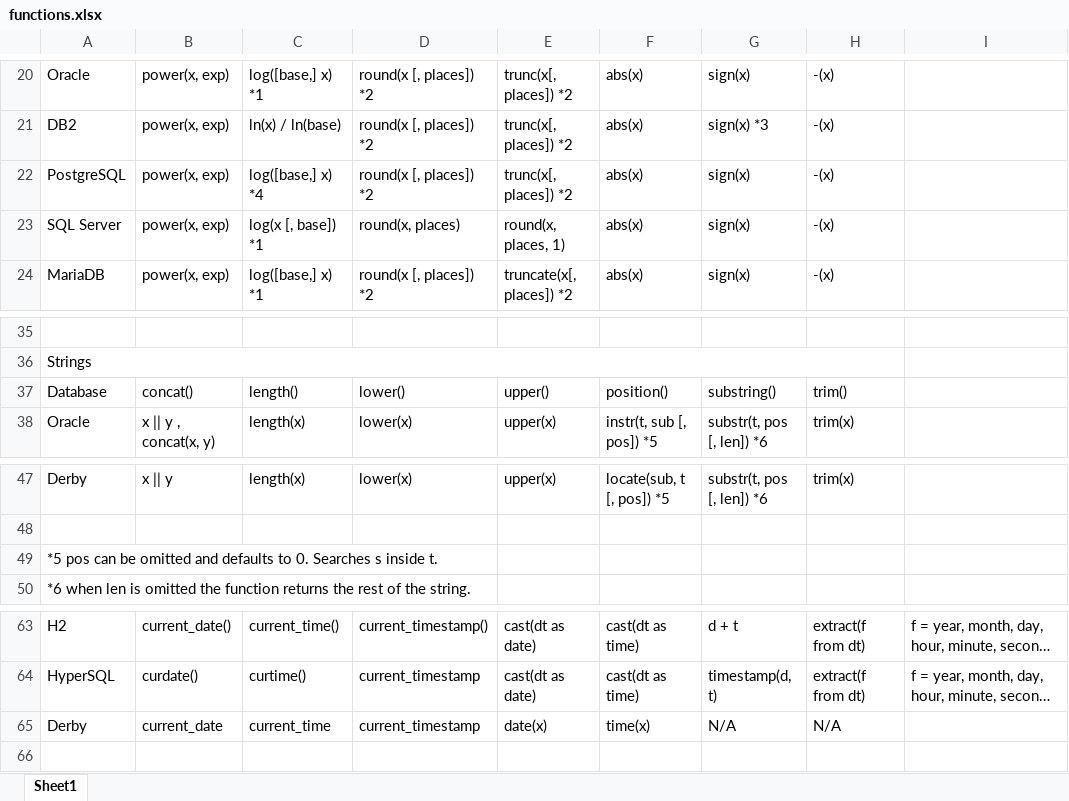
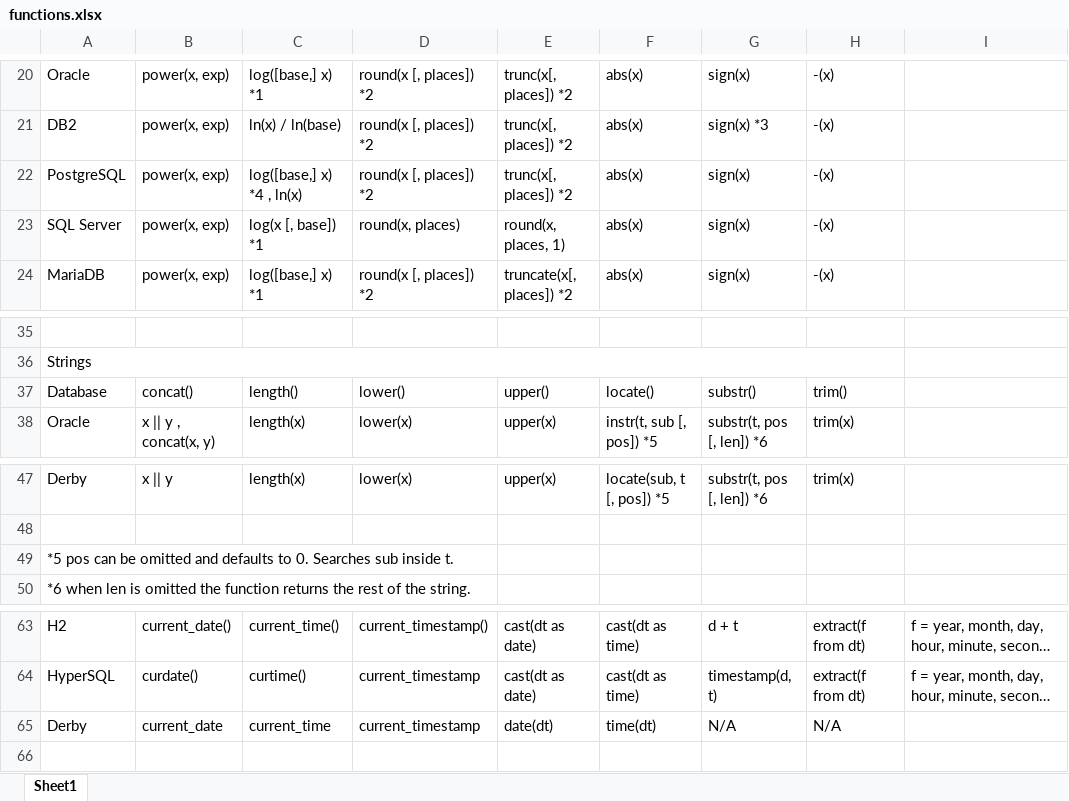
Before and after one commit to hotrodorm/hotrod, an Excel workbook: proof-of-concept/sql-writer/docs/functions.xlsx, sheet Sheet1, drawn as a sheet; only a part is shown, gaps mark what is left out; long unchanged cells end in …; values as stored, in another font and other column widths than the file's, no cell formats; the diff names each change by its address in the sheet, - before the commit and + after, or states it on an @@ line.

Commit message:
PostgreSQL functions implemented.

```diff
--- a/proof-of-concept/sql-writer/docs/functions.xlsx (sheet Sheet1)
+++ b/proof-of-concept/sql-writer/docs/functions.xlsx (sheet Sheet1)
-C22: log([base,] x) *4
+C22: log([base,] x) *4 , ln(x)
-F37: position()
+F37: locate()
-G37: substring()
+G37: substr()
-A49: …0. Searches s inside t.
+A49: …0. Searches sub inside t.
-E65: date(x)
+E65: date(dt)
-F65: time(x)
+F65: time(dt)
```
Also changed, not shown: cell formats, 14 other files.
